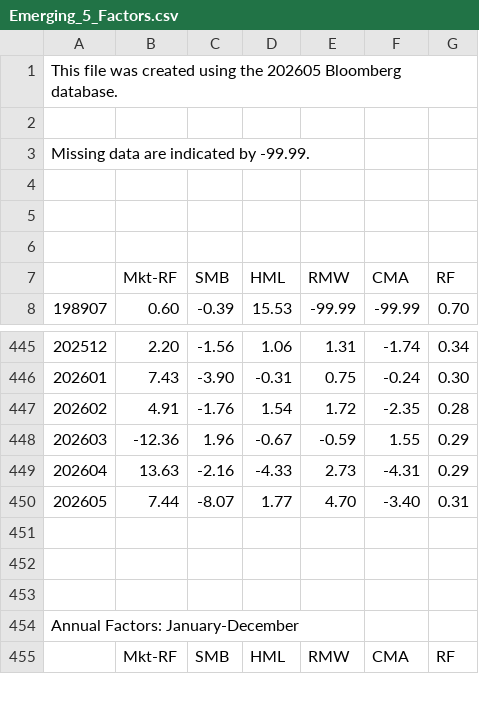
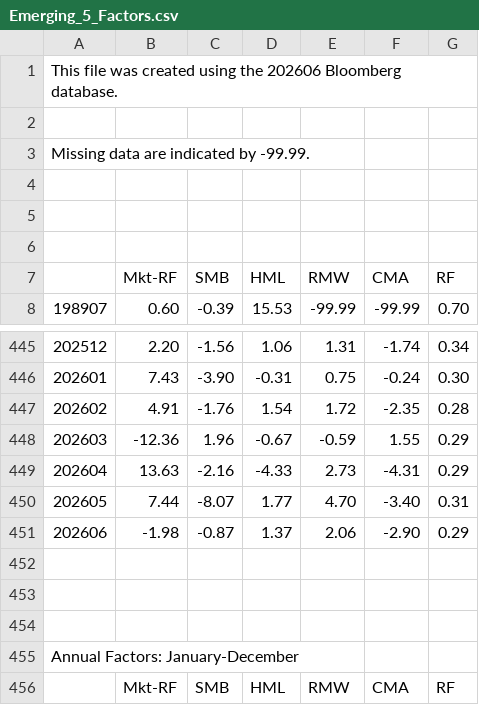
Before and after one commit to BuyRisk/buyrisk.github.io, a CSV file: data/sources/french/Emerging_5_Factors.csv, drawn as a sheet; only a part is shown, gaps mark what is left out.

```diff
--- a/data/sources/french/Emerging_5_Factors.csv
+++ b/data/sources/french/Emerging_5_Factors.csv
@@ -1,2 +1,2 @@
-This file was created using the 202605 Bloomberg database.
+This file was created using the 202606 Bloomberg database.
 
@@ -450,2 +450,3 @@ Missing data are indicated by -99.99.
 202605    ,7.44   ,-8.07    ,1.77    ,4.70   ,-3.40    ,0.31
+202606   ,-1.98   ,-0.87    ,1.37    ,2.06   ,-2.90    ,0.29
 
```
Also changed, not shown: data/sources/french/F-F_Research_Data_5_Factors_2x3.csv, 4 other files.
